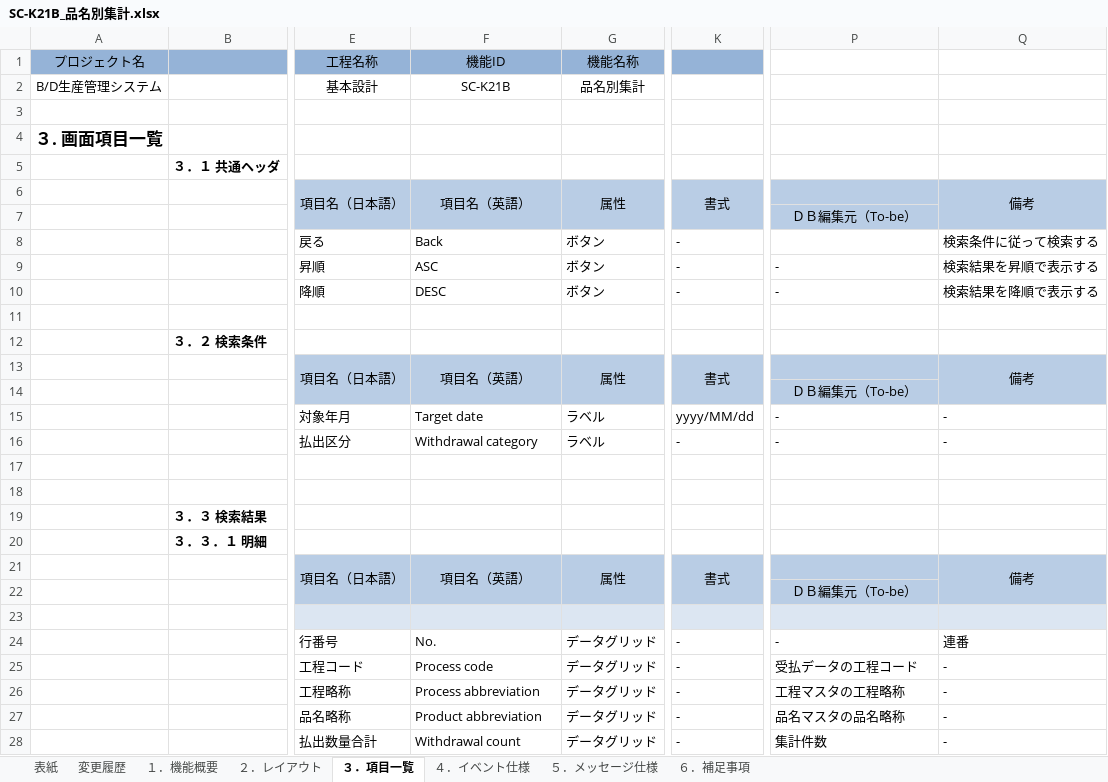
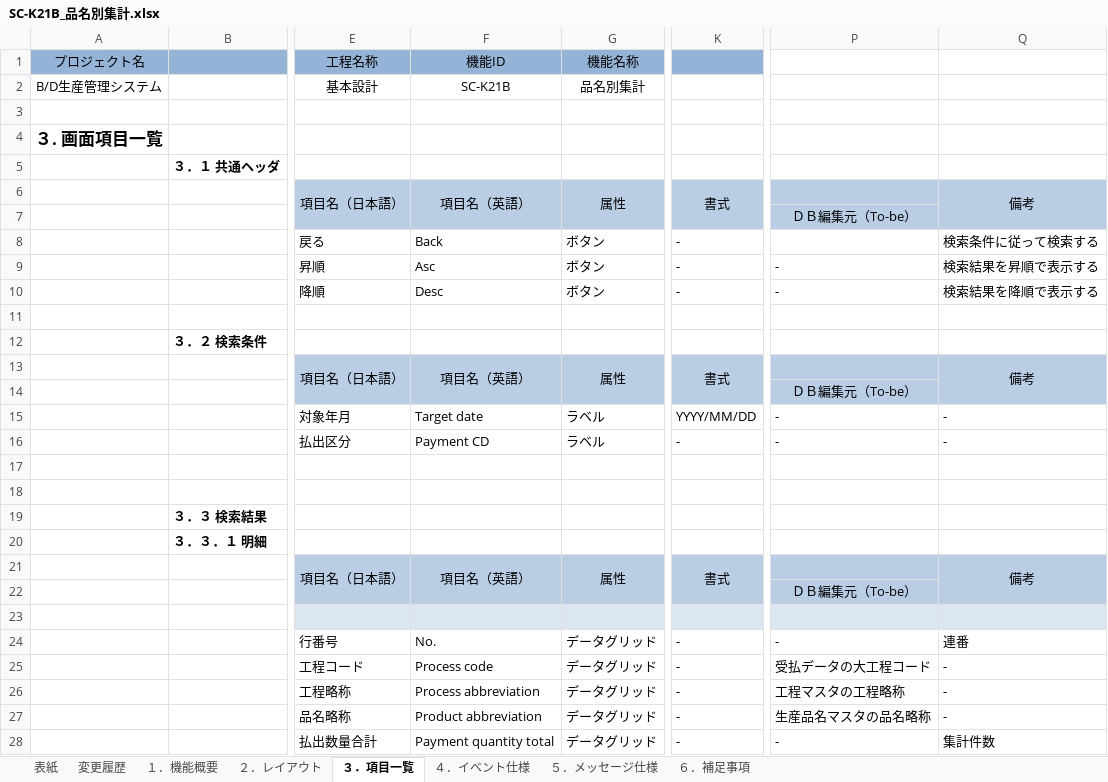
Before and after one commit to LeviDlflu/backdoor, an Excel workbook: 01_基本設計書/20200220リリース/SC-K21B_品名別集計.xlsx, sheet ３．項目一覧, drawn as a sheet; only a part is shown, gaps mark what is left out; values as stored, in another font and other column widths than the file's, no borders; the diff names each change by its address in the sheet, - before the commit and + after, or states it on an @@ line.

```diff
--- a/01_基本設計書/20200220リリース/SC-K21B_品名別集計.xlsx (sheet ３．項目一覧)
+++ b/01_基本設計書/20200220リリース/SC-K21B_品名別集計.xlsx (sheet ３．項目一覧)
-F9: ASC
+F9: Asc
-F10: DESC
+F10: Desc
-K15: yyyy/MM/dd
+K15: YYYY/MM/DD
-F16: Withdrawal category
+F16: Payment CD
-P25: 受払データの工程コード
+P25: 受払データの大工程コード
-P27: 品名マスタの品名略称
+P27: 生産品名マスタの品名略称
-F28: Withdrawal count
+F28: Payment quantity total
-P28: 集計件数
+P28: -
-Q28: -
+Q28: 集計件数
```
Also changed, not shown: sheet ４．イベント仕様, sheet １．機能概要, charts or pictures, 01_基本設計書/20200220リリース/SC-K13A_当日詳細実績参照.xlsx, 01_基本設計書/20200220リリース/SC-K21A_工程別集計.xlsx, 14 other files.
